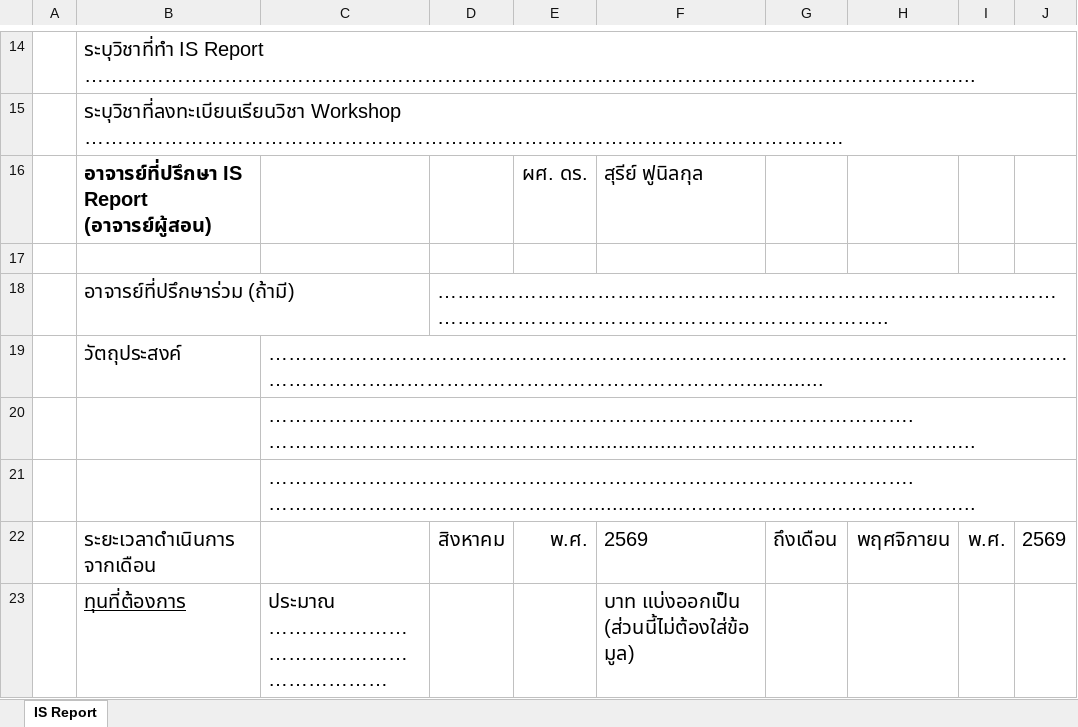
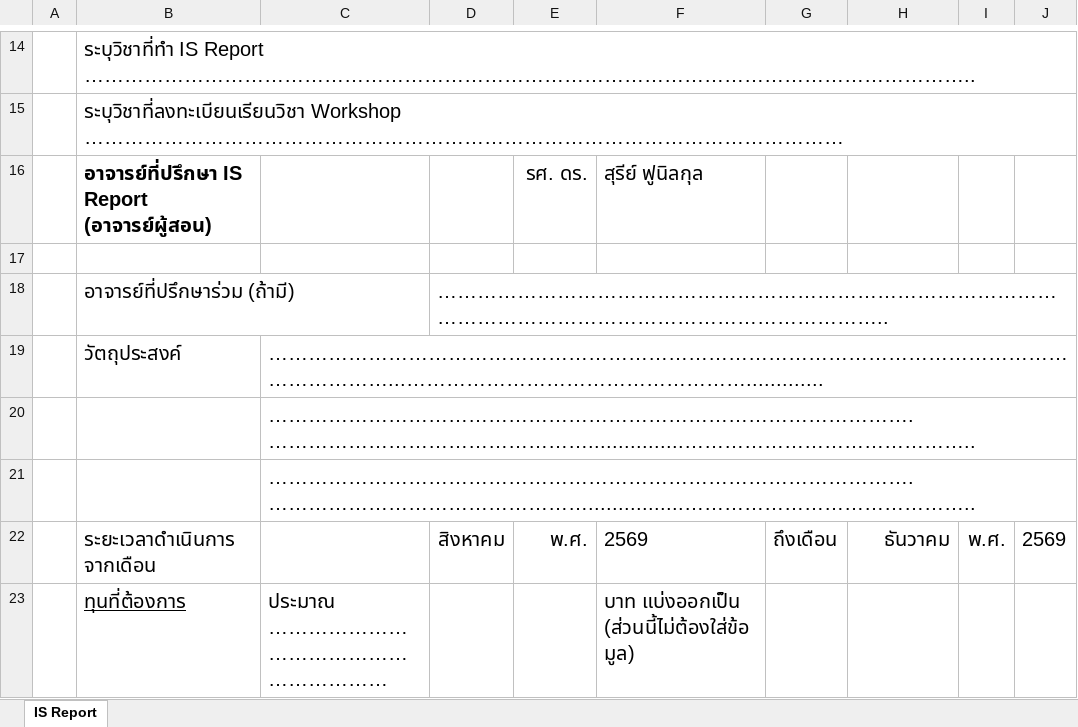
Before and after one commit to krissanapipukmutt/CoDesk_v2, an Excel workbook: Doc/ฟอร์มเอกสารแบบ-บ1_67130701930 DBIS.xlsx, sheet IS Report, drawn as a sheet; only a part is shown, gaps mark what is left out; long unchanged cells end in …; values as stored, in another font and other column widths than the file's, no borders; charts and pictures not drawn; the diff names each change by its address in the sheet, - before the commit and + after, or states it on an @@ line.

```diff
--- a/Doc/ฟอร์มเอกสารแบบ-บ1_67130701930 DBIS.xlsx (sheet IS Report)
+++ b/Doc/ฟอร์มเอกสารแบบ-บ1_67130701930 DBIS.xlsx (sheet IS Report)
-E16: ผศ. ดร.
+E16: รศ. ดร.
-H22: พฤศจิกายน
+H22: ธันวาคม
```
Also changed, not shown: charts or pictures, 4 other files.
